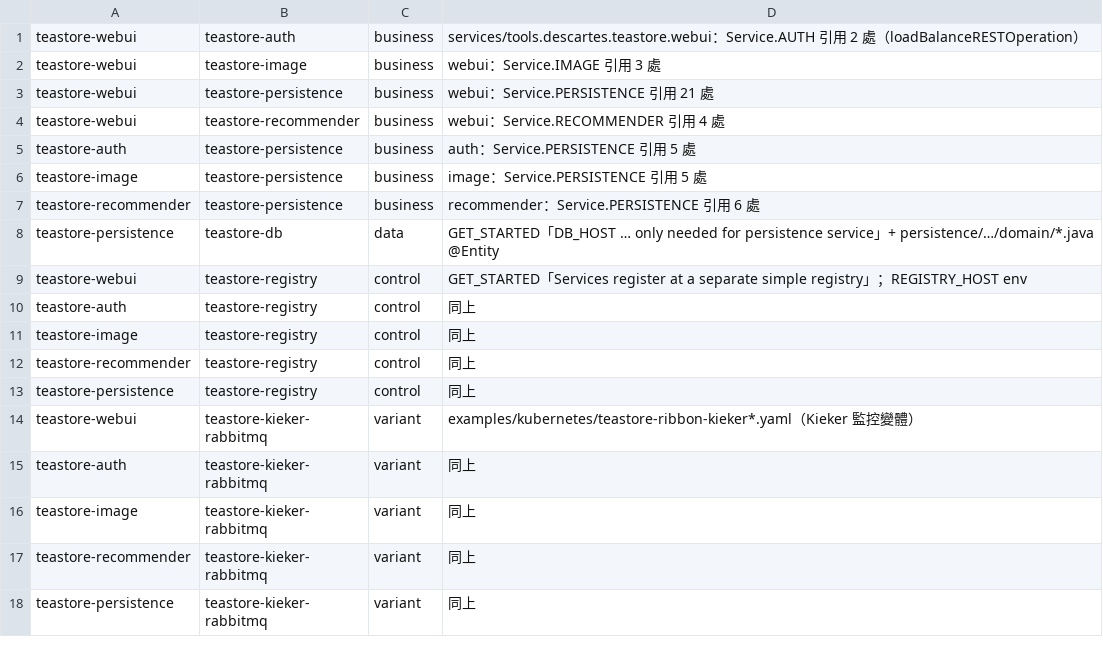
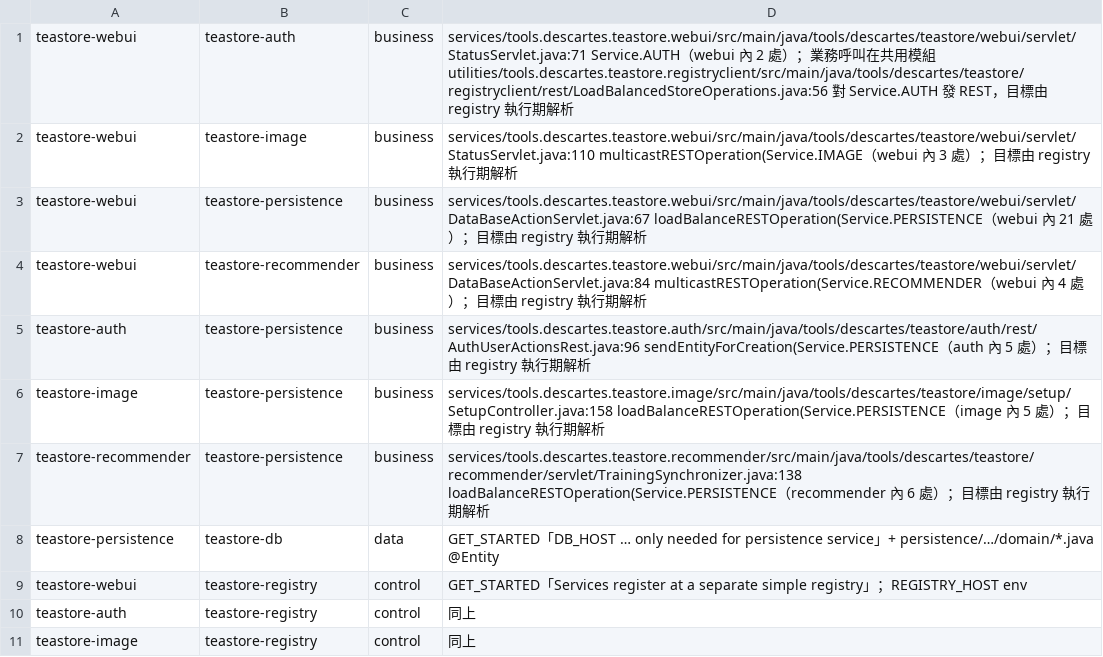
Before and after one commit to ANYuu531/ChatOps4Msa-Pipeline, a TSV file: docs/generalization/truth/teastore.tsv, drawn as a sheet; only a part is shown; the shorter side is filled out with more unchanged rows.

```diff
--- a/docs/generalization/truth/teastore.tsv
+++ b/docs/generalization/truth/teastore.tsv
@@ -1,8 +1,8 @@
-teastore-webui	teastore-auth	business	services/tools.descartes.teastore.webui：Service.AUTH 引用 2 處（loadBalanceRESTOperation）
-teastore-webui	teastore-image	business	webui：Service.IMAGE 引用 3 處
-teastore-webui	teastore-persistence	business	webui：Service.PERSISTENCE 引用 21 處
-teastore-webui	teastore-recommender	business	webui：Service.RECOMMENDER 引用 4 處
-teastore-auth	teastore-persistence	business	auth：Service.PERSISTENCE 引用 5 處
-teastore-image	teastore-persistence	business	image：Service.PERSISTENCE 引用 5 處
-teastore-recommender	teastore-persistence	business	recommender：Service.PERSISTENCE 引用 6 處
+teastore-webui	teastore-auth	business	services/tools.descartes.teastore.webui/src/main/java/tools/descartes/teastore/webui/servlet/StatusServlet.java:71 Service.AUTH（webui 內 2 處）；業務呼叫在共用模組 utilities/tools.descartes.teastore.registryclient/src/main/java/tools/descartes/teastore/registryclient/rest/LoadBalancedStoreOperations.java:56 對 Service.AUTH 發 REST，目標由 registry 執行期解析
+teastore-webui	teastore-image	business	services/tools.descartes.teastore.webui/src/main/java/tools/descartes/teastore/webui/servlet/StatusServlet.java:110 multicastRESTOperation(Service.IMAGE（webui 內 3 處）；目標由 registry 執行期解析
+teastore-webui	teastore-persistence	business	services/tools.descartes.teastore.webui/src/main/java/tools/descartes/teastore/webui/servlet/DataBaseActionServlet.java:67 loadBalanceRESTOperation(Service.PERSISTENCE（webui 內 21 處）；目標由 registry 執行期解析
+teastore-webui	teastore-recommender	business	services/tools.descartes.teastore.webui/src/main/java/tools/descartes/teastore/webui/servlet/DataBaseActionServlet.java:84 multicastRESTOperation(Service.RECOMMENDER（webui 內 4 處）；目標由 registry 執行期解析
+teastore-auth	teastore-persistence	business	services/tools.descartes.teastore.auth/src/main/java/tools/descartes/teastore/auth/rest/AuthUserActionsRest.java:96 sendEntityForCreation(Service.PERSISTENCE（auth 內 5 處）；目標由 registry 執行期解析
+teastore-image	teastore-persistence	business	services/tools.descartes.teastore.image/src/main/java/tools/descartes/teastore/image/setup/SetupController.java:158 loadBalanceRESTOperation(Service.PERSISTENCE（image 內 5 處）；目標由 registry 執行期解析
+teastore-recommender	teastore-persistence	business	services/tools.descartes.teastore.recommender/src/main/java/tools/descartes/teastore/recommender/servlet/TrainingSynchronizer.java:138 loadBalanceRESTOperation(Service.PERSISTENCE（recommender 內 6 處）；目標由 registry 執行期解析
 teastore-persistence	teastore-db	data	GET_STARTED「DB_HOST … only needed for persistence service」+ persistence/…/domain/*.java @Entity
```
Also changed, not shown: docs/generalization/truth/online-boutique.tsv, 2 other files.
